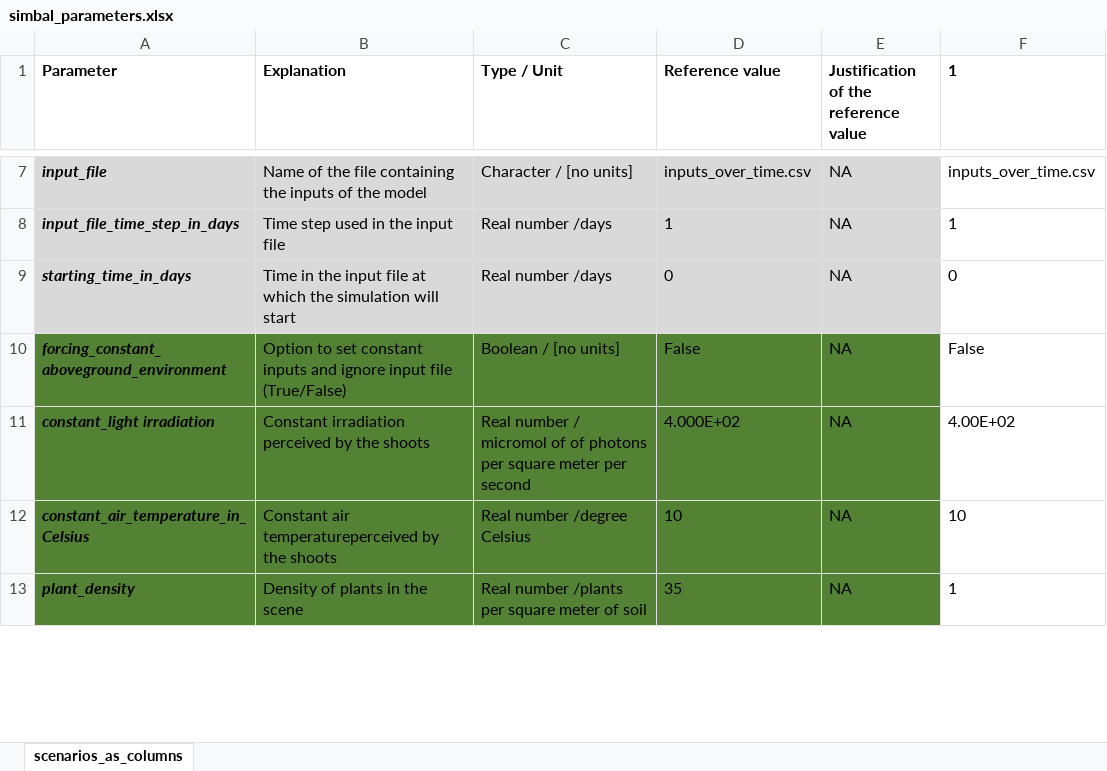
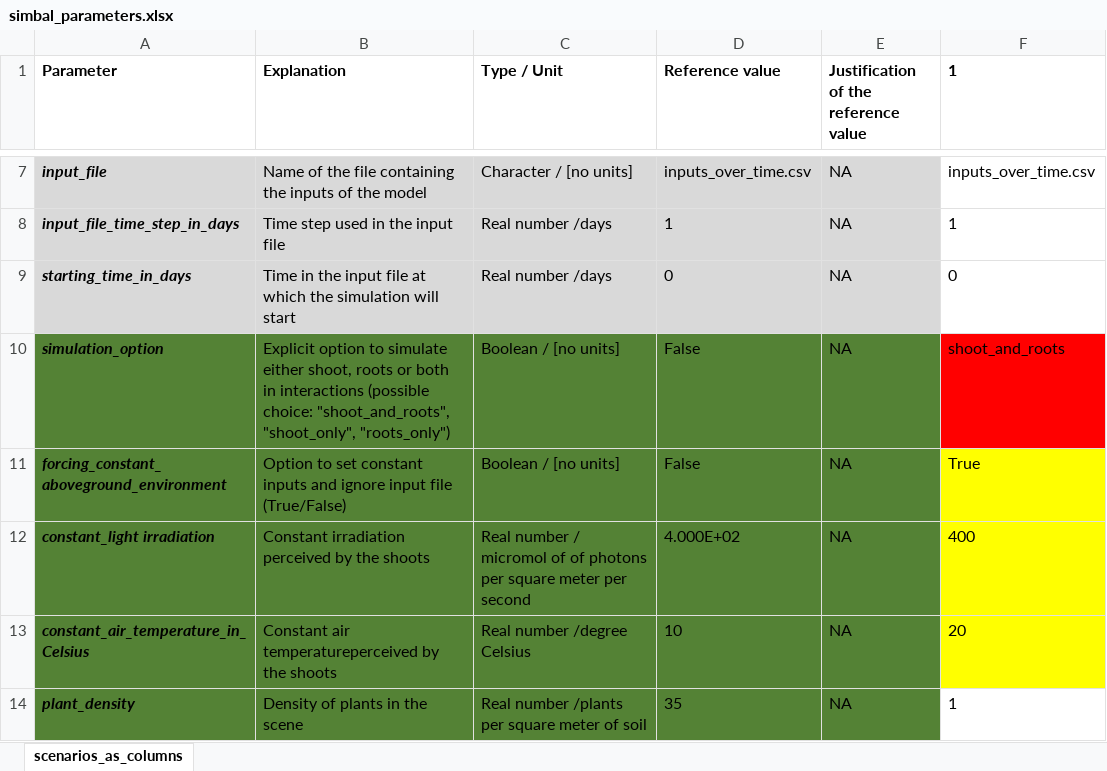
Before and after one commit to openalea-incubator/simbal, an Excel workbook: simulation/inputs/simbal_parameters.xlsx, sheet scenarios_as_columns, drawn as a sheet; only a part is shown, gaps mark what is left out; values as stored, in another font and other column widths than the file's, no borders; conditional formats not drawn; addresses are those after the commit; the diff covers the shown part only; the diff names each change by its address in the sheet, - before the commit and + after, or states it on an @@ line.

Commit message:
Update from 2025-07-21, e.g. after adding options in the simulation and improving the movement of camera

```diff
--- a/simulation/inputs/simbal_parameters.xlsx (sheet scenarios_as_columns)
+++ b/simulation/inputs/simbal_parameters.xlsx (sheet scenarios_as_columns)
+row 10: simulation_option | Explicit option to simulate either shoot, roots or both in interactions (possible choice: "shoot_and_roots", "shoot_only", "roots_only") | Boolean / [no units] | False | NA | shoot_and_roots
-F11 (1): False
+F11 (1): True
-F11:F13 fill: none
+F11:F13 fill: #FFFF00
-F12 (1): 4.00E+02
+F12 (1): 400
-F13 (1): 10
+F13 (1): 20
```
Also changed, not shown: 9 added rows, 4 removed rows, 1 moved row, 22 edited cells and cell formats elsewhere in this sheet, 6 other files.
